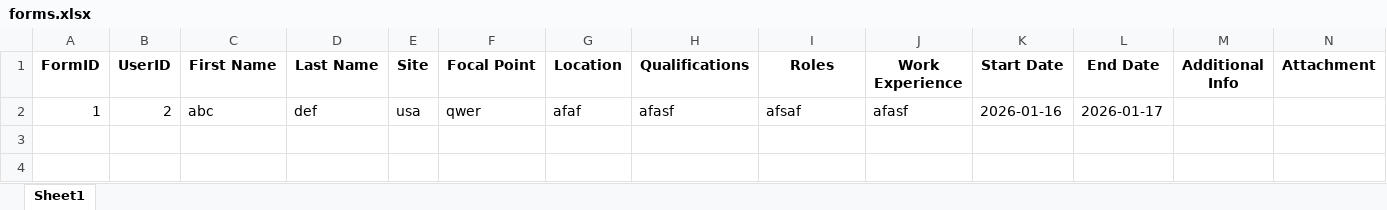
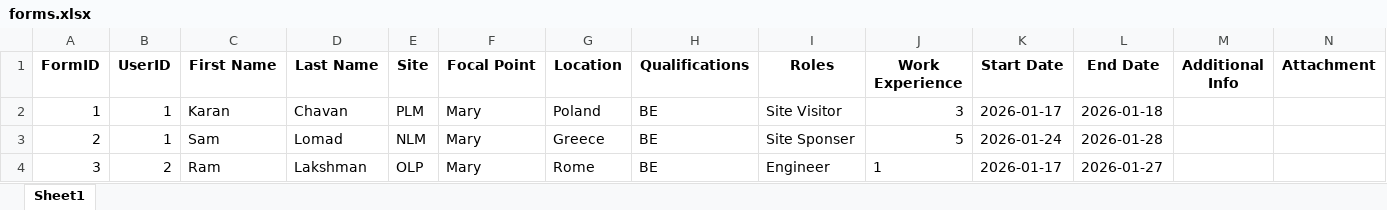
Before and after one commit to SuhasBennur/QVS, an Excel workbook: backend/DB/forms.xlsx, sheet Sheet1, drawn as a sheet; values as stored, in another font and other column widths than the file's, no borders; removed rows and columns are numbered as before the commit, all else as after; the diff names each change by its address in the sheet, - before the commit and + after, or states it on an @@ line.

```diff
--- a/backend/DB/forms.xlsx (sheet Sheet1)
+++ b/backend/DB/forms.xlsx (sheet Sheet1)
-row 2: 1 | 2 | abc | def | usa | qwer | afaf | afasf | afsaf | afasf | 2026-01-16 | 2026-01-17
+row 2: 1 | 1 | Karan | Chavan | PLM | Mary | Poland | BE | Site Visitor | 3 | 2026-01-17 | 2026-01-18
+row 3: 2 | 1 | Sam | Lomad | NLM | Mary | Greece | BE | Site Sponser | 5 | 2026-01-24 | 2026-01-28
+row 4: 3 | 2 | Ram | Lakshman | OLP | Mary | Rome | BE | Engineer | 1 | 2026-01-17 | 2026-01-27
```
Also changed, not shown: backend/DB/users.xlsx, 11 other files.
